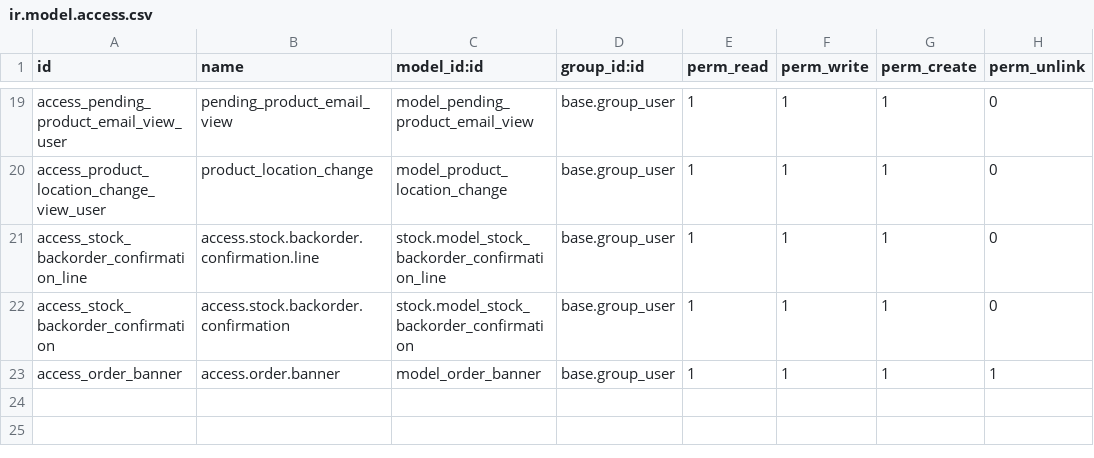
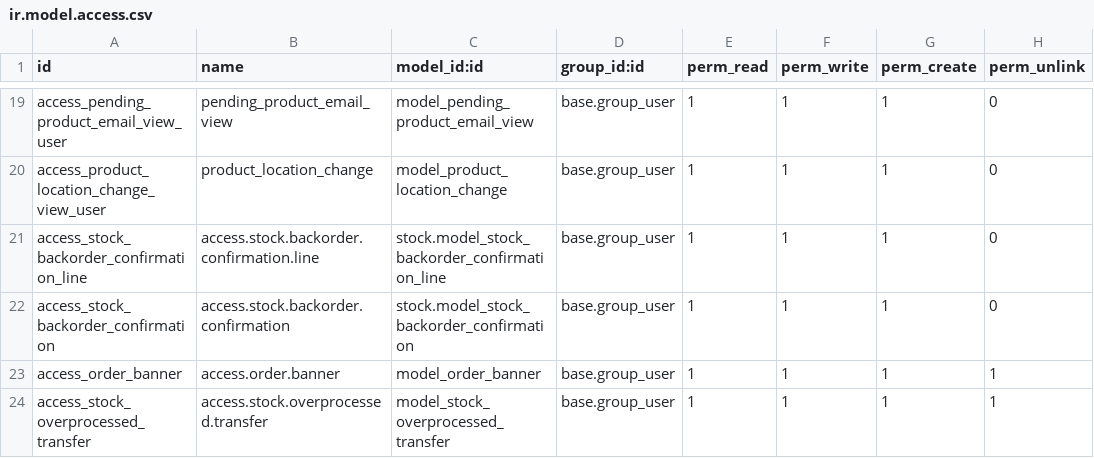
Before and after one commit to PricePaper/odoo-custom-v15, a CSV file: batch_delivery/security/ir.model.access.csv, drawn as a sheet; only a part is shown, gaps mark what is left out; the diff names each change by its address in the sheet, - before the commit and + after, or states it on an @@ line.

Commit message:
Stock overprocessed prompt

```diff
--- a/batch_delivery/security/ir.model.access.csv
+++ b/batch_delivery/security/ir.model.access.csv
+row 24: access_stock_overprocessed_transfer | access.stock.overprocessed.transfer | model_stock_overprocessed_transfer | base.group_user | 1 | 1 | 1 | 1
```
Also changed, not shown: 5 other files.
